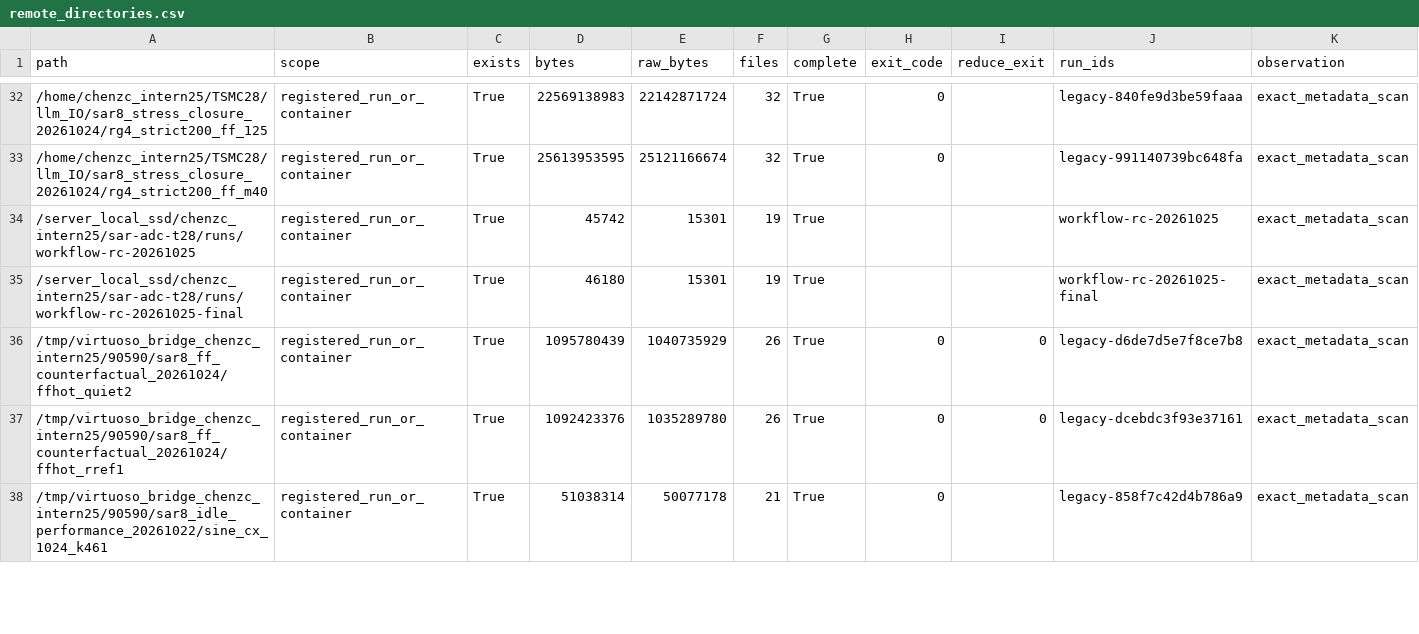
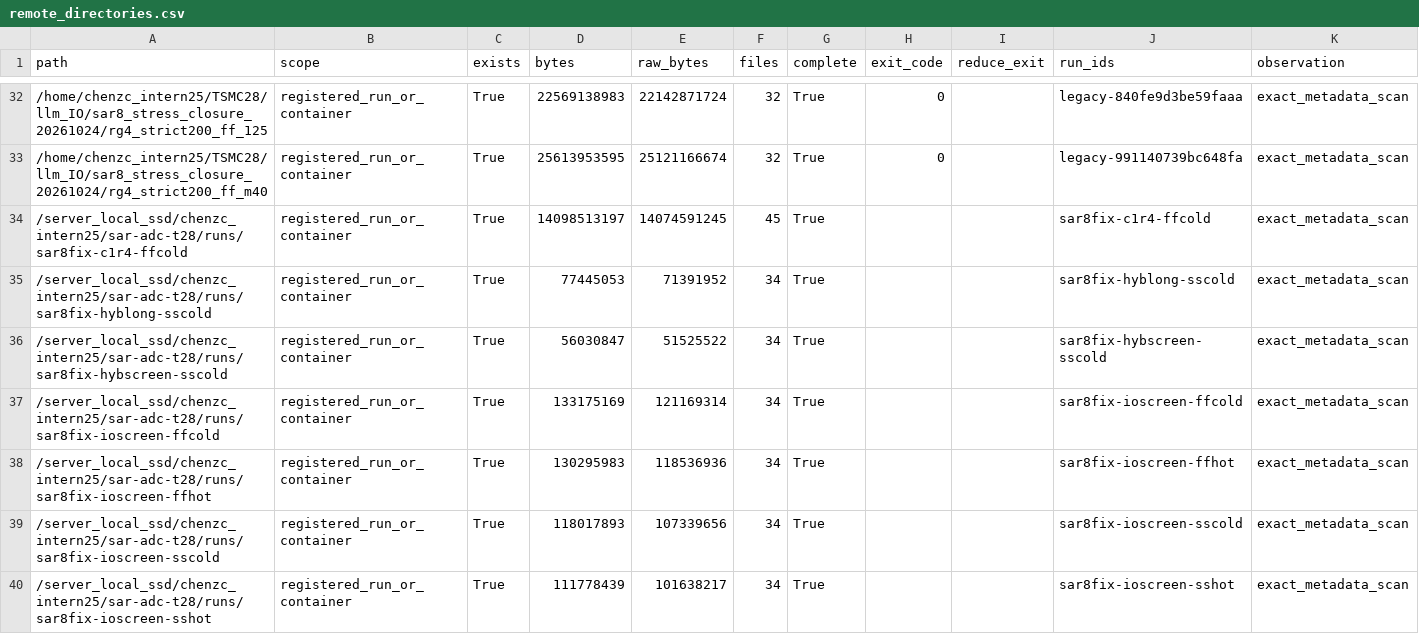
Before and after one commit to chenzc24/sar-adc-t28, a CSV file: management/inventory/remote_directories.csv, drawn as a sheet; only a part is shown, gaps mark what is left out; the shorter side is filled out with more unchanged rows; the diff covers the shown part only; the diff names each change by its address in the sheet, - before the commit and + after, or states it on an @@ line.

```diff
--- a/management/inventory/remote_directories.csv
+++ b/management/inventory/remote_directories.csv
+row 34: /server_local_ssd/chenzc_intern25/sar-adc-t28/runs/sar8fix-c1r4-ffcold | registered_run_or_container | True | 14098513197 | 14074591245 | 45 | True |  |  | sar8fix-c1r4-ffcold | exact_metadata_scan
+row 35: /server_local_ssd/chenzc_intern25/sar-adc-t28/runs/sar8fix-hyblong-sscold | registered_run_or_container | True | 77445053 | 71391952 | 34 | True |  |  | sar8fix-hyblong-sscold | exact_metadata_scan
+row 36: /server_local_ssd/chenzc_intern25/sar-adc-t28/runs/sar8fix-hybscreen-sscold | registered_run_or_container | True | 56030847 | 51525522 | 34 | True |  |  | sar8fix-hybscreen-sscold | exact_metadata_scan
+row 37: /server_local_ssd/chenzc_intern25/sar-adc-t28/runs/sar8fix-ioscreen-ffcold | registered_run_or_container | True | 133175169 | 121169314 | 34 | True |  |  | sar8fix-ioscreen-ffcold | exact_metadata_scan
+row 38: /server_local_ssd/chenzc_intern25/sar-adc-t28/runs/sar8fix-ioscreen-ffhot | registered_run_or_container | True | 130295983 | 118536936 | 34 | True |  |  | sar8fix-ioscreen-ffhot | exact_metadata_scan
+row 39: /server_local_ssd/chenzc_intern25/sar-adc-t28/runs/sar8fix-ioscreen-sscold | registered_run_or_container | True | 118017893 | 107339656 | 34 | True |  |  | sar8fix-ioscreen-sscold | exact_metadata_scan
+row 40: /server_local_ssd/chenzc_intern25/sar-adc-t28/runs/sar8fix-ioscreen-sshot | registered_run_or_container | True | 111778439 | 101638217 | 34 | True |  |  | sar8fix-ioscreen-sshot | exact_metadata_scan
```
Also changed, not shown: 7 added rows and 11 edited cells elsewhere in this file, management/inventory/local_outputs.csv, 29 other files.
